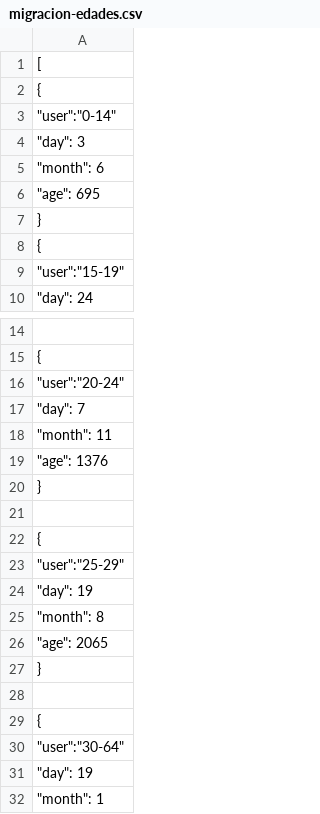
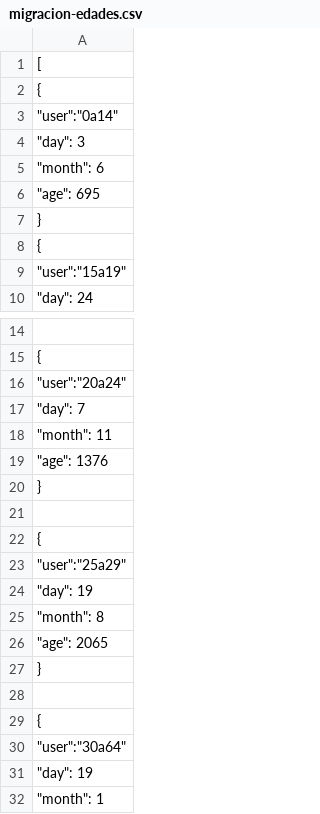
Before and after one commit to camilachocobar/entrega_1026, a CSV file: migracion-edades.csv, drawn as a sheet; only a part is shown, gaps mark what is left out; the diff covers the shown part only.

Commit message:
Update migracion-edades.csv

```diff
--- a/migracion-edades.csv
+++ b/migracion-edades.csv
@@ -2,3 +2,3 @@
 	{
-		"user":"0-14",
+		"user":"0a14",
 		"day": 3,
@@ -8,3 +8,3 @@
 	{
-		"user":"15-19",
+		"user":"15a19",
 		"day": 24,
@@ -15,3 +15,3 @@
 	{
-		"user":"20-24",
+		"user":"20a24",
 		"day": 7,
@@ -22,3 +22,3 @@
 	{
-		"user":"25-29",
+		"user":"25a29",
 		"day": 19,
@@ -29,3 +29,3 @@
 	{
-		"user":"30-64",	
+		"user":"30a64",	
 		"day": 19,
```
Also changed, not shown: 1 edited cell elsewhere in this file.
